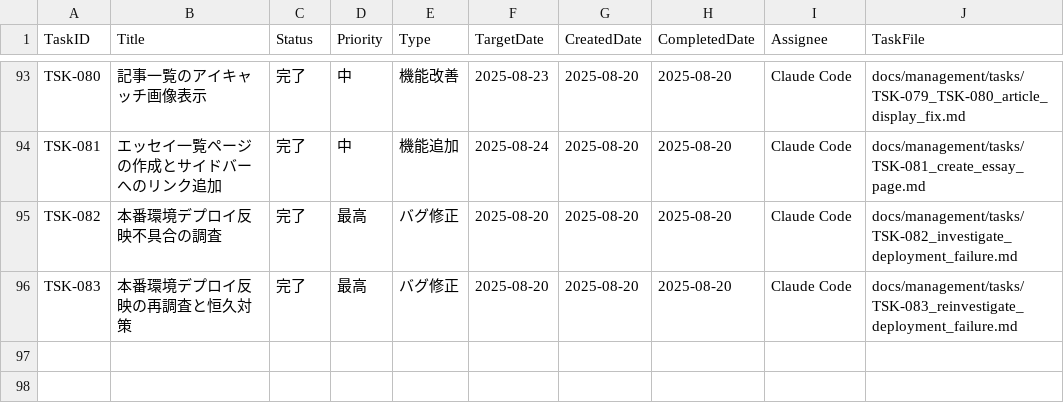
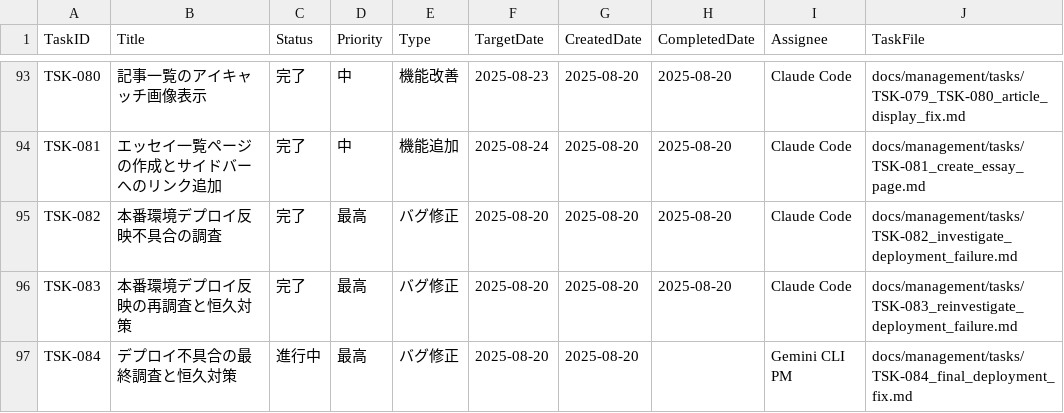
Before and after one commit to masa162/uch, a CSV file: docs/management/task_log.csv, drawn as a sheet; only a part is shown, gaps mark what is left out; the diff names each change by its address in the sheet, - before the commit and + after, or states it on an @@ line.

```diff
--- a/docs/management/task_log.csv
+++ b/docs/management/task_log.csv
+row 97: TSK-084 | デプロイ不具合の最終調査と恒久対策 | 進行中 | 最高 | バグ修正 | 2025-08-20 | 2025-08-20 |  | Gemini CLI PM | docs/management/tasks/TSK-084_final_deployment_fix.md
```
Also changed, not shown: 3 other files.
